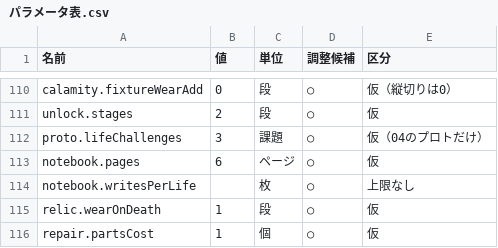
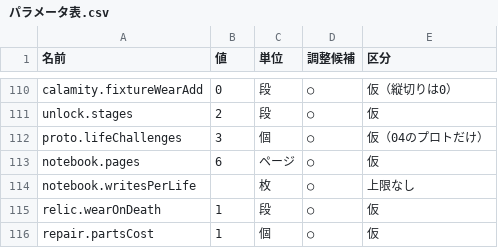
Before and after one commit to Osamu0/practice, a CSV file: games/yarikomi/03_仕様/パラメータ表.csv, drawn as a sheet; only a part is shown, gaps mark what is left out.

```diff
--- a/games/yarikomi/03_仕様/パラメータ表.csv
+++ b/games/yarikomi/03_仕様/パラメータ表.csv
@@ -111,3 +111,3 @@ calamity.fixtureWearAdd,0,段,○,仮（縦切りは0）
 unlock.stages,2,段,○,仮
-proto.lifeChallenges,3,課題,○,仮（04のプロトだけ）
+proto.lifeChallenges,3,個,○,仮（04のプロトだけ）
 notebook.pages,6,ページ,○,仮
```
Also changed, not shown: 4 other files.
